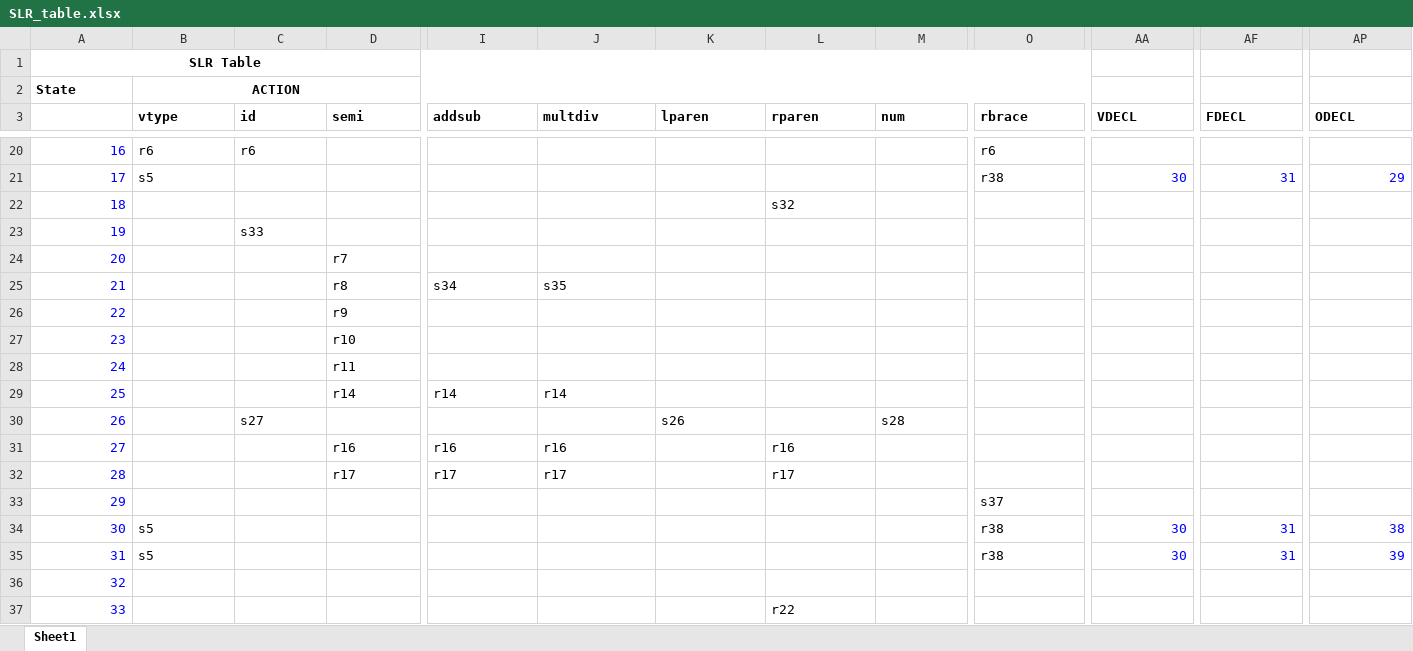
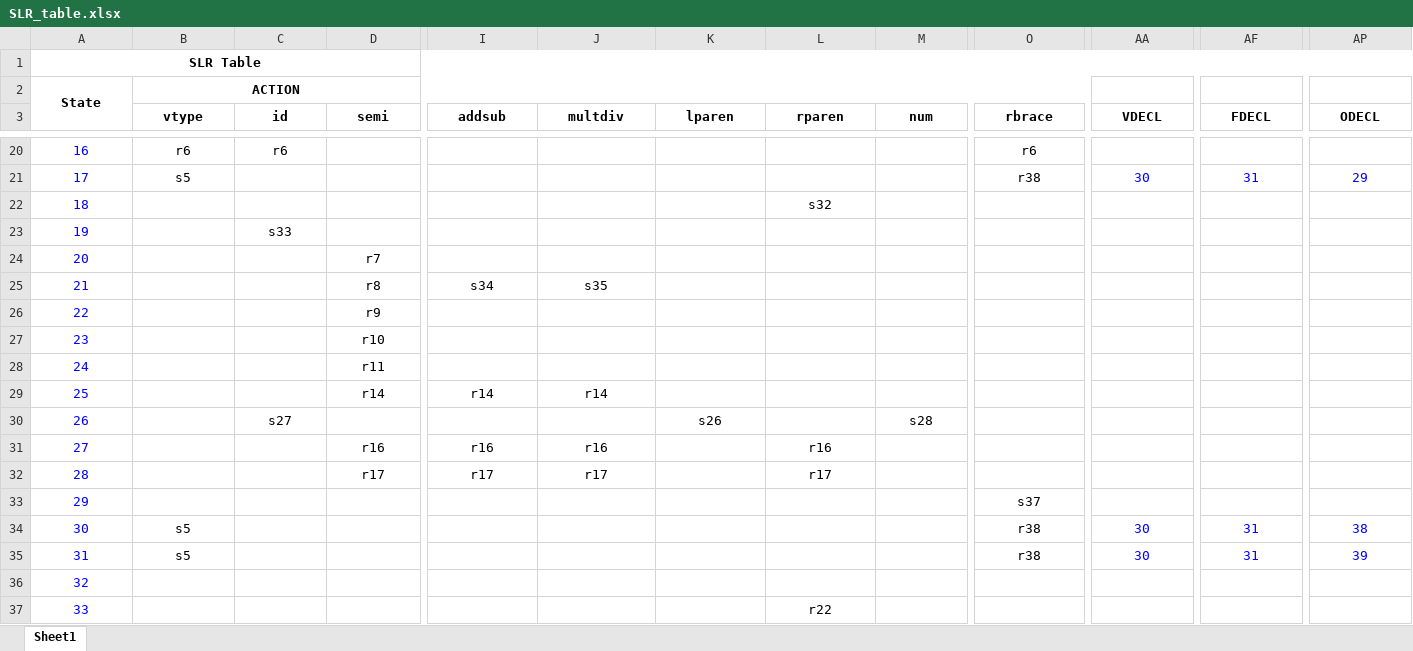
Before and after one commit to eomchanu/CP_PROJECT, an Excel workbook: SLR_table.xlsx, sheet Sheet1, drawn as a sheet; only a part is shown, gaps mark what is left out; values as stored, in another font and other column widths than the file's, no borders; the diff covers the shown part only; the diff names each change by its address in the sheet, - before the commit and + after, or states it on an @@ line.

```diff
--- a/SLR_table.xlsx (sheet Sheet1)
+++ b/SLR_table.xlsx (sheet Sheet1)
-A1:R1 merged
+A1:AP1 merged
-A2 alignment: left
+A2 alignment: center
+A2:A3 merged
-B3:AP3 alignment: left
+B3:AP3 alignment: center
-A20:A37 alignment: right
+A20:A37 alignment: center
-B20:C20 alignment: left
+B20:C20 alignment: center
-O20:O21 alignment: left
+O20:O21 alignment: center
-B21 alignment: left
+B21 alignment: center
-AA21 alignment: right
+AA21 alignment: center
-AF21 alignment: right
+AF21 alignment: center
-AP21 alignment: right
+AP21 alignment: center
-L22 alignment: left
+L22 alignment: center
-C23 alignment: left
+C23 alignment: center
-D24:D29 alignment: left
+D24:D29 alignment: center
-I25:J25 alignment: left
+I25:J25 alignment: center
-I29:J29 alignment: left
+I29:J29 alignment: center
-C30 alignment: left
+C30 alignment: center
-K30 alignment: left
+K30 alignment: center
-M30 alignment: left
+M30 alignment: center
-D31:D32 alignment: left
+D31:D32 alignment: center
-I31:J32 alignment: left
+I31:J32 alignment: center
-L31:L32 alignment: left
+L31:L32 alignment: center
-O33:O35 alignment: left
+O33:O35 alignment: center
-B34:B35 alignment: left
+B34:B35 alignment: center
-AA34:AA35 alignment: right
+AA34:AA35 alignment: center
-AF34:AF35 alignment: right
+AF34:AF35 alignment: center
-AP34:AP35 alignment: right
+AP34:AP35 alignment: center
-L37 alignment: left
+L37 alignment: center
```
Also changed, not shown: cell formats and merged cells elsewhere in this sheet, 1 other file.
